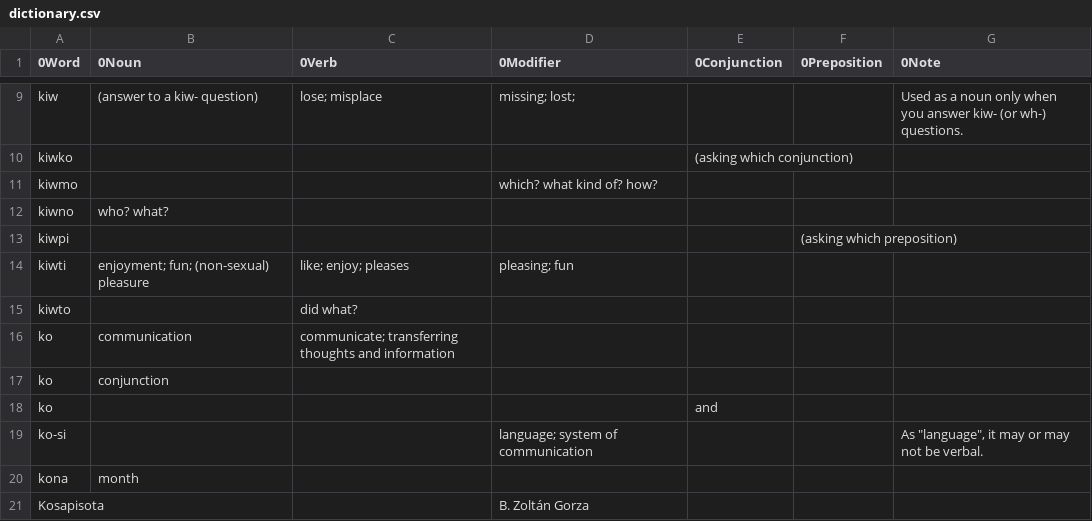
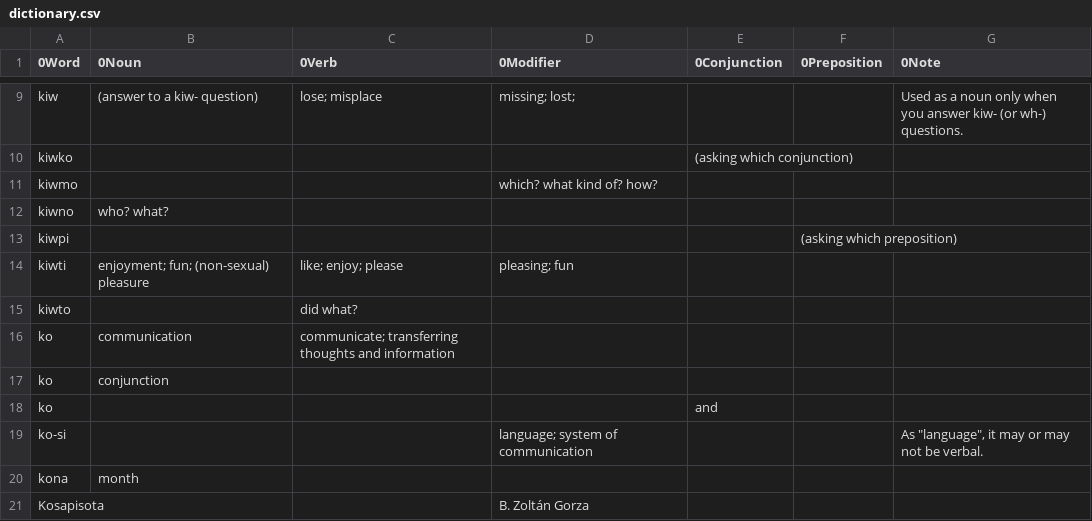
Before and after one commit to ae-dschorsaanjo/picilang, a CSV file: dictionary.csv, drawn as a sheet; only a part is shown, gaps mark what is left out.

Commit message:
fixed typo in kiwti def.

```diff
--- a/dictionary.csv
+++ b/dictionary.csv
@@ -13,3 +13,3 @@ kiwno	who? what?
 kiwpi					(asking which preposition)	
-kiwti	enjoyment; fun; (non-sexual) pleasure	like; enjoy; pleases	pleasing; fun			
+kiwti	enjoyment; fun; (non-sexual) pleasure	like; enjoy; please	pleasing; fun			
 kiwto		did what?				
```
